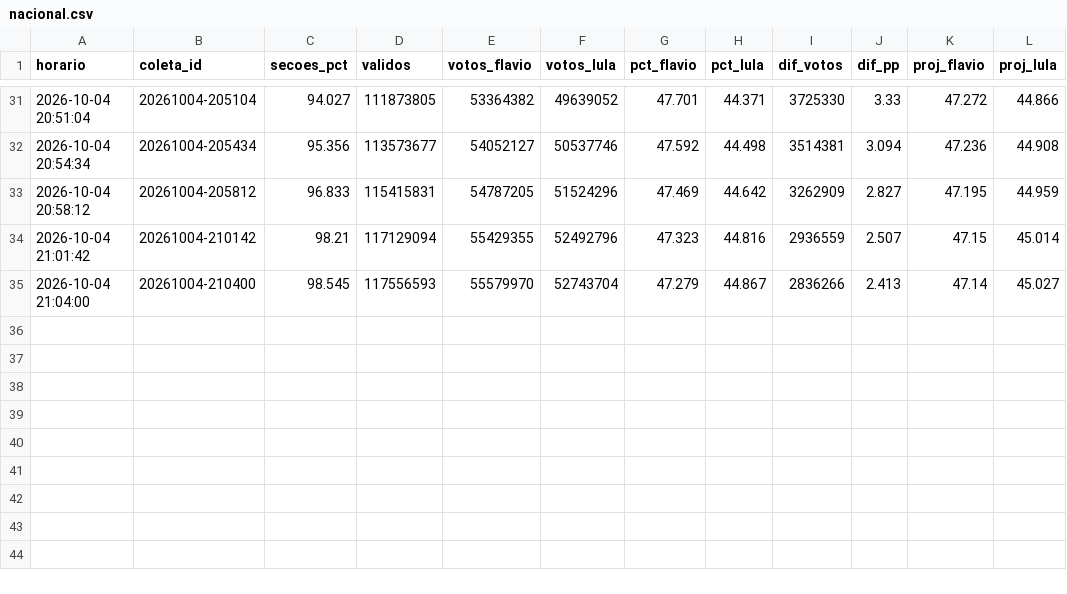
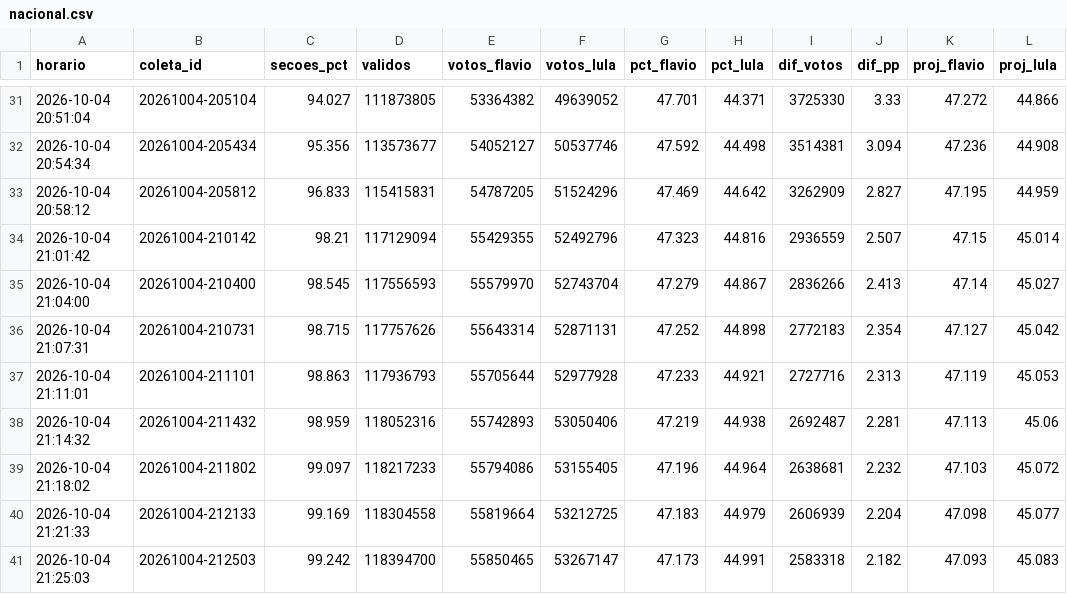
Before and after one commit to arrualuiz/apuracao-eleicoes-2026, a CSV file: dados/export/nacional.csv, drawn as a sheet; only a part is shown, gaps mark what is left out; the diff names each change by its address in the sheet, - before the commit and + after, or states it on an @@ line.

Commit message:
Dados: coletas até 21:25 (99.24% apurado)

```diff
--- a/dados/export/nacional.csv
+++ b/dados/export/nacional.csv
+row 36: 2026-10-04 21:07:31 | 20261004-210731 | 98.715 | 117757626 | 55643314 | 52871131 | 47.252 | 44.898 | 2772183 | 2.354 | 47.127 | 45.042
+row 37: 2026-10-04 21:11:01 | 20261004-211101 | 98.863 | 117936793 | 55705644 | 52977928 | 47.233 | 44.921 | 2727716 | 2.313 | 47.119 | 45.053
+row 38: 2026-10-04 21:14:32 | 20261004-211432 | 98.959 | 118052316 | 55742893 | 53050406 | 47.219 | 44.938 | 2692487 | 2.281 | 47.113 | 45.06
+row 39: 2026-10-04 21:18:02 | 20261004-211802 | 99.097 | 118217233 | 55794086 | 53155405 | 47.196 | 44.964 | 2638681 | 2.232 | 47.103 | 45.072
+row 40: 2026-10-04 21:21:33 | 20261004-212133 | 99.169 | 118304558 | 55819664 | 53212725 | 47.183 | 44.979 | 2606939 | 2.204 | 47.098 | 45.077
+row 41: 2026-10-04 21:25:03 | 20261004-212503 | 99.242 | 118394700 | 55850465 | 53267147 | 47.173 | 44.991 | 2583318 | 2.182 | 47.093 | 45.083
```
Also changed, not shown: dados/export/coletas.csv, dados/snapshots.csv, 7 other files.
